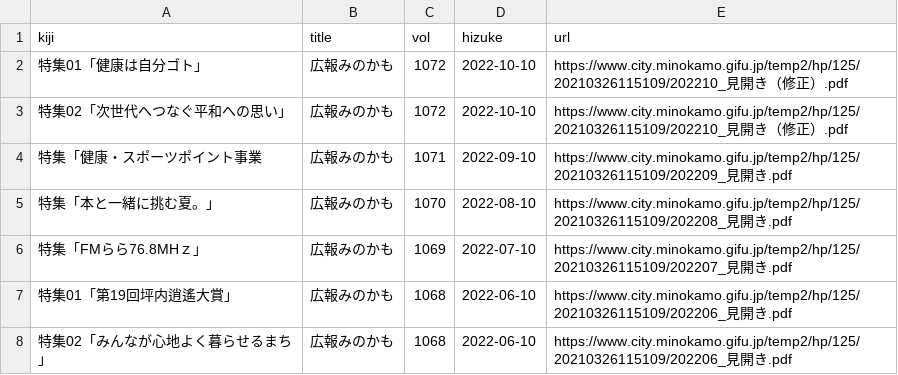
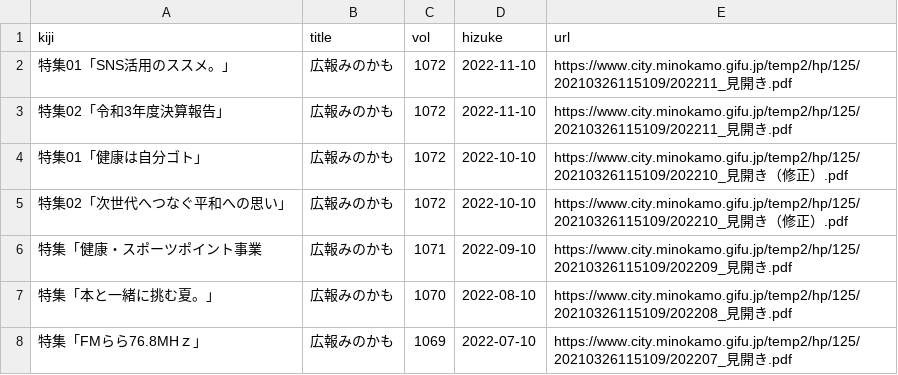
Before and after one commit to Matsunotakanori/kyodo_shiryo.github.io, a TSV file: _data/koho_minokamo.tsv, drawn as a sheet; only a part is shown; the shorter side is filled out with more unchanged rows; the diff names each change by its address in the sheet, - before the commit and + after, or states it on an @@ line.

Commit message:
Update koho_minokamo.tsv

```diff
--- a/_data/koho_minokamo.tsv
+++ b/_data/koho_minokamo.tsv
+row 2: 特集01「SNS活用のススメ。」 | 広報みのかも | 1072 | 2022-11-10 | https://www.city.minokamo.gifu.jp/temp2/hp/125/20210326115109/202211_見開き.pdf
+row 3: 特集02「令和3年度決算報告」 | 広報みのかも | 1072 | 2022-11-10 | https://www.city.minokamo.gifu.jp/temp2/hp/125/20210326115109/202211_見開き.pdf
```
